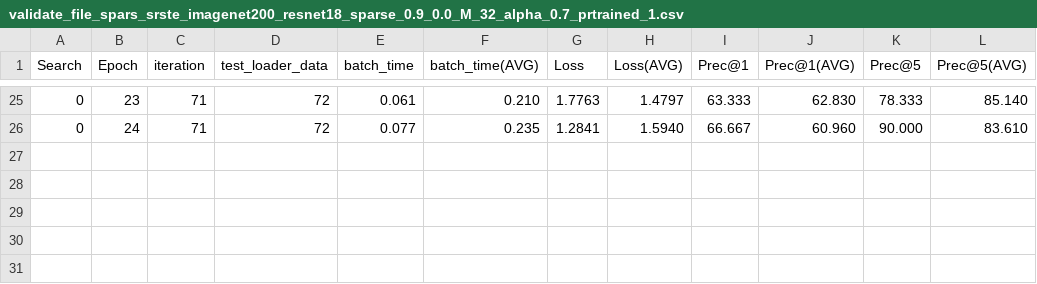
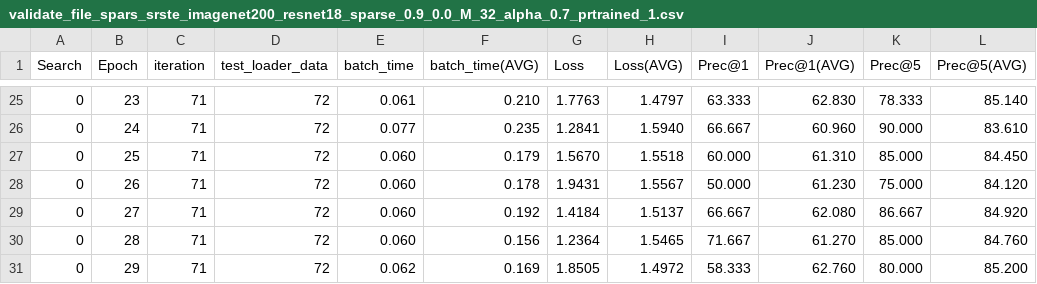
Before and after one commit to usdsparsity/USD, a CSV file: search/validate_file_spars_srste_imagenet200_resnet18_sparse_0.9_0.0_M_32_alpha_0.7_prtrained_1.csv, drawn as a sheet; only a part is shown, gaps mark what is left out.

```diff
--- a/search/validate_file_spars_srste_imagenet200_resnet18_sparse_0.9_0.0_M_32_alpha_0.7_prtrained_1.csv
+++ b/search/validate_file_spars_srste_imagenet200_resnet18_sparse_0.9_0.0_M_32_alpha_0.7_prtrained_1.csv
@@ -26 +26,6 @@ Search,Epoch,iteration,test_loader_data,batch_time,batch_time(AVG),Loss,Loss(AVG
 0,24,71,72,0.077,0.235,1.2841,1.5940,66.667,60.960,90.000,83.610
+0,25,71,72,0.060,0.179,1.5670,1.5518,60.000,61.310,85.000,84.450
+0,26,71,72,0.060,0.178,1.9431,1.5567,50.000,61.230,75.000,84.120
+0,27,71,72,0.060,0.192,1.4184,1.5137,66.667,62.080,86.667,84.920
+0,28,71,72,0.060,0.156,1.2364,1.5465,71.667,61.270,85.000,84.760
+0,29,71,72,0.062,0.169,1.8505,1.4972,58.333,62.760,80.000,85.200
```
Also changed, not shown: search/sp_layers_file_spars_srste_imagenet200_resnet18_sparse_0.9_0.0_M_32_alpha_0.7_prtrained_1.csv, search/train_file_spars_srste_imagenet200_resnet18_sparse_0.9_0.0_M_32_alpha_0.7_prtrained_1.csv, 1 other file.
